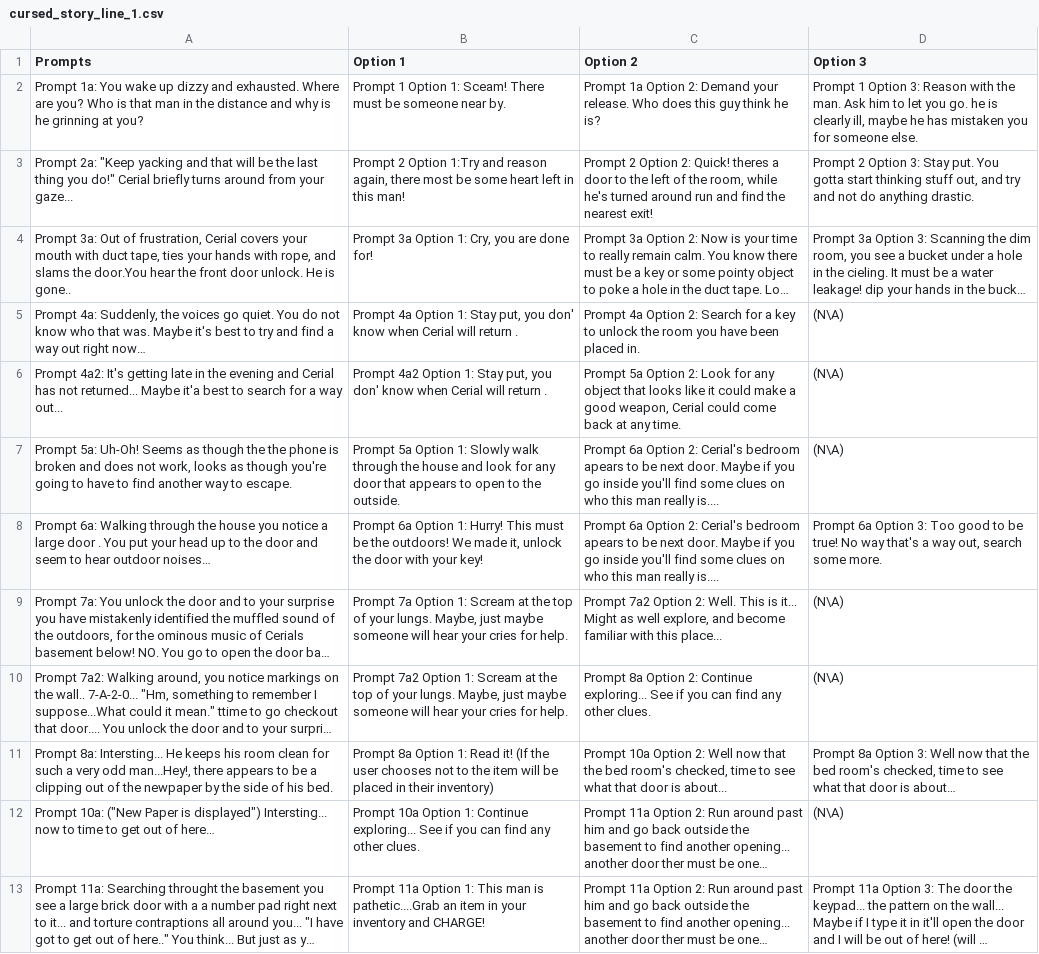
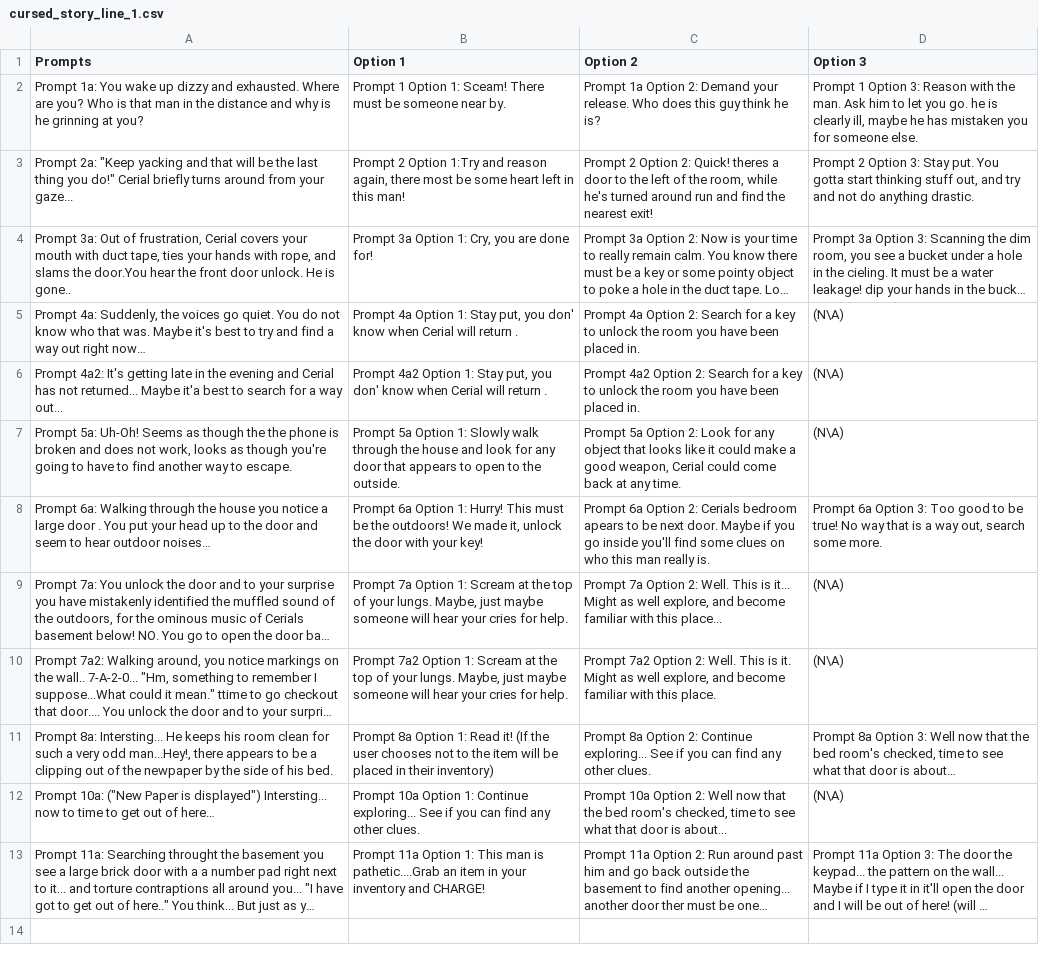
Before and after one commit to add0025/Captured, a CSV file: cursed_story_line_1.csv, drawn as a sheet; long unchanged cells end in …; the diff names each change by its address in the sheet, - before the commit and + after, or states it on an @@ line.

```diff
--- a/cursed_story_line_1.csv
+++ b/cursed_story_line_1.csv
-C6 (Option 2): Prompt 5a Option 2: Look for any object that looks like it could make a good weapon, Cerial could come back at any time.
+C6 (Option 2): Prompt 4a2 Option 2: Search for a key to unlock the room you have been placed in.
-C7 (Option 2): Prompt 6a Option 2: Cerial's bedroom apears to be next door. Maybe if you go inside you'll find some clues on who this man really is....
+C7 (Option 2): Prompt 5a Option 2: Look for any object that looks like it could make a good weapon, Cerial could come back at any time.
-C8 (Option 2): …Option 2: Cerial's bedroom apears to be next door. Maybe if you go inside you'll find some clues on who this man really is....
+C8 (Option 2): …Option 2: Cerials bedroom apears to be next door. Maybe if you go inside you'll find some clues on who this man really is.
-D8 (Option 3): …No way that's a way…
+D8 (Option 3): …No way that is a way…
-C9 (Option 2): Prompt 7a2 Option 2:…
+C9 (Option 2): Prompt 7a Option 2:…
-C10 (Option 2): Prompt 8a Option 2: Continue exploring... See if you can find any other clues.
+C10 (Option 2): Prompt 7a2 Option 2: Well. This is it. Might as well explore, and become familiar with this place.
-C11 (Option 2): Prompt 10a Option 2: Well now that the bed room's checked, time to see what that door is about...
+C11 (Option 2): Prompt 8a Option 2: Continue exploring... See if you can find any other clues.
-C12 (Option 2): Prompt 11a Option 2: Run around past him and go back outside the basement to find another opening... another door ther must be one…
+C12 (Option 2): Prompt 10a Option 2: Well now that the bed room's checked, time to see what that door is about...
```
Also changed, not shown: cursed_story_line_2.csv, 2 other files.
